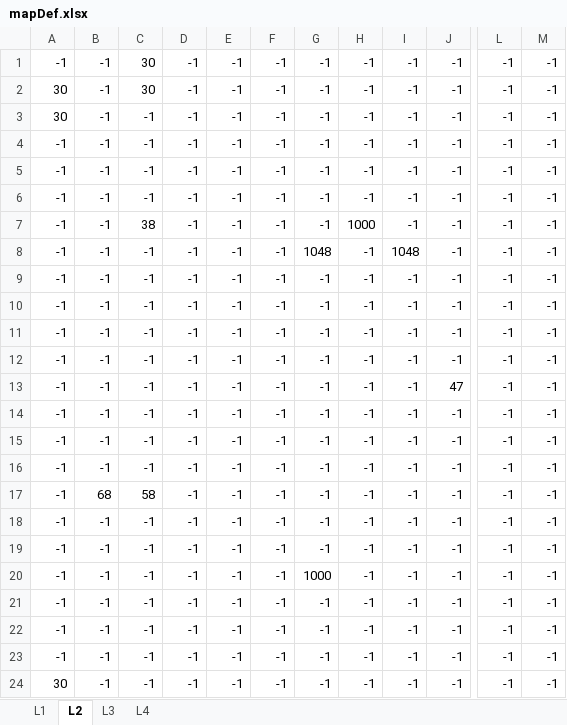
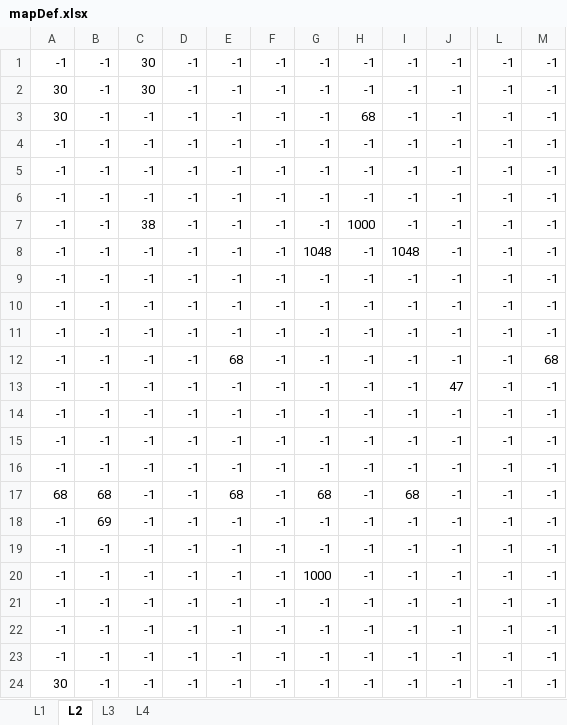
Before and after one commit to jdefilippo/medieval_rpg, an Excel workbook: mapDef.xlsx, sheet L2, drawn as a sheet; only a part is shown, gaps mark what is left out; values as stored, in another font and other column widths than the file's, no borders; the diff names each change by its address in the sheet, - before the commit and + after, or states it on an @@ line.

```diff
--- a/mapDef.xlsx (sheet L2)
+++ b/mapDef.xlsx (sheet L2)
-H3: -1
+H3: 68
-E12: -1
+E12: 68
-M12: -1
+M12: 68
-A17: -1
+A17: 68
-C17: 58
+C17: -1
-E17: -1
+E17: 68
-G17: -1
+G17: 68
-I17: -1
+I17: 68
-B18: -1
+B18: 69
```
Also changed, not shown: 3 other files.
